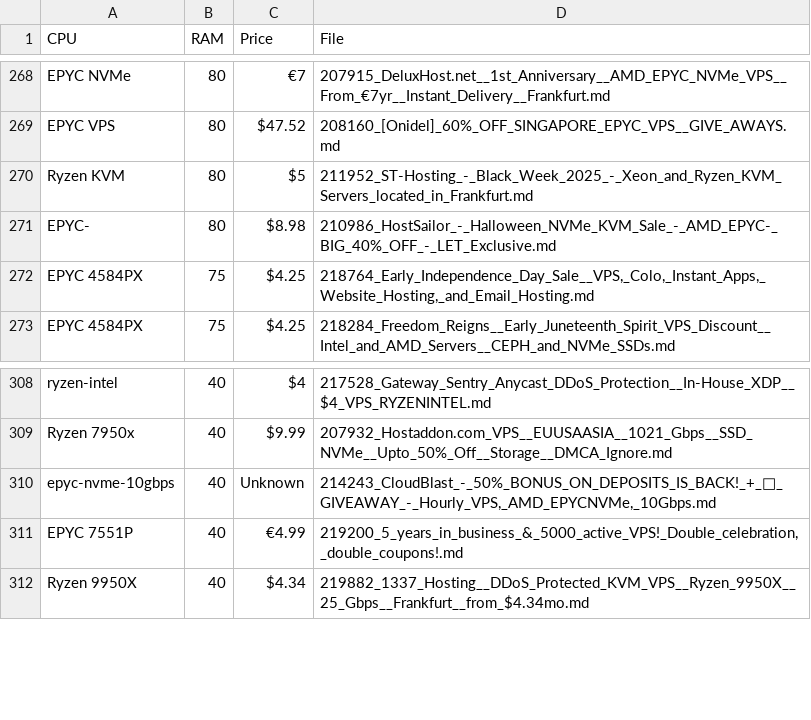
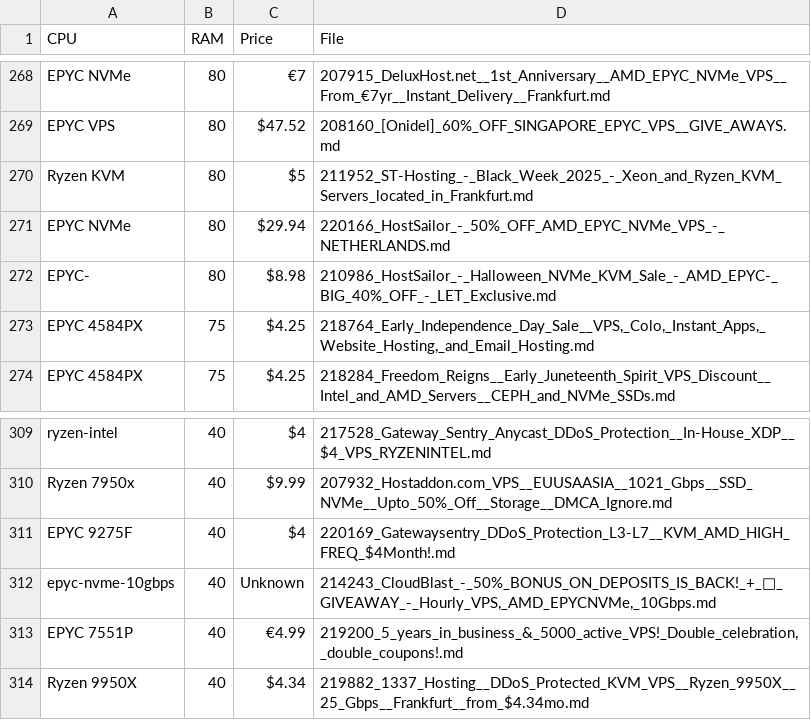
Before and after one commit to senpai-dei/server-signal-archive, a CSV file: glm4_candidates.csv, drawn as a sheet; only a part is shown, gaps mark what is left out; the diff names each change by its address in the sheet, - before the commit and + after, or states it on an @@ line.

```diff
--- a/glm4_candidates.csv
+++ b/glm4_candidates.csv
+row 271: EPYC NVMe | 80 | $29.94 | 220166_HostSailor_-_50%_OFF_AMD_EPYC_NVMe_VPS_-_NETHERLANDS.md
+row 311: EPYC 9275F | 40 | $4 | 220169_Gatewaysentry_DDoS_Protection_L3-L7__KVM_AMD_HIGH_FREQ_$4Month!.md
```
Also changed, not shown: 2 other files.
